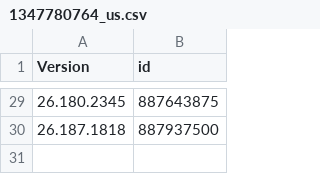
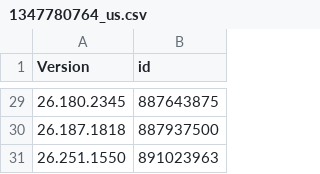
Before and after one commit to invalidunit/cac_bark, a CSV file: Library/Record/com.nan.cac/1347780764_us.csv, drawn as a sheet; only a part is shown, gaps mark what is left out; the diff names each change by its address in the sheet, - before the commit and + after, or states it on an @@ line.

```diff
--- a/Library/Record/com.nan.cac/1347780764_us.csv
+++ b/Library/Record/com.nan.cac/1347780764_us.csv
+row 31: 26.251.1550 | 891023963
```
Also changed, not shown: 1 other file.
